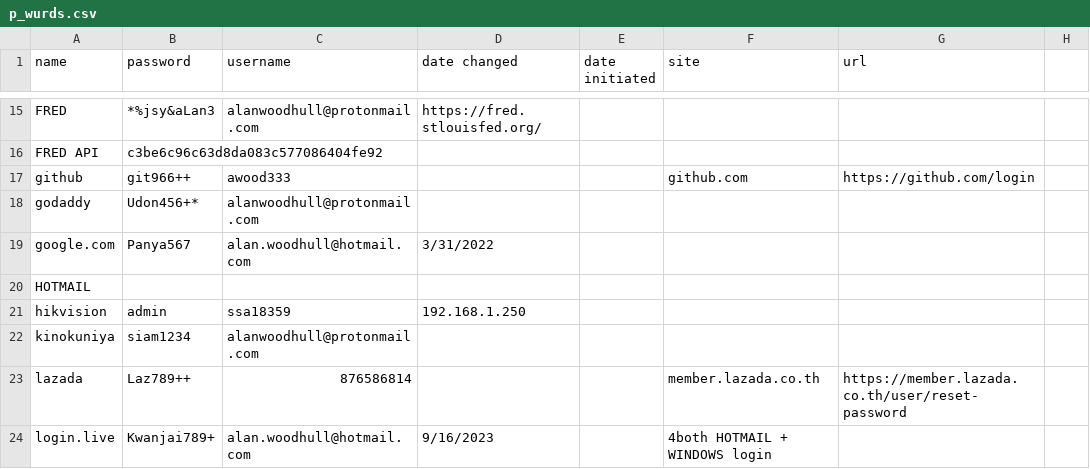
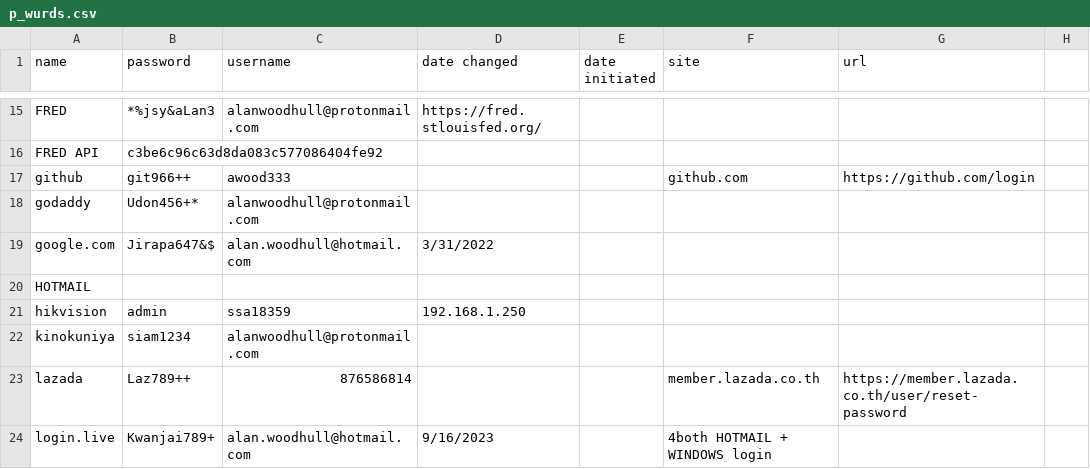
Before and after one commit to awood333/p_wurds, a CSV file: p_wurds.csv, drawn as a sheet; only a part is shown, gaps mark what is left out; the diff names each change by its address in the sheet, - before the commit and + after, or states it on an @@ line.

Commit message:
Update p_wurds.csv

```diff
--- a/p_wurds.csv
+++ b/p_wurds.csv
-B19 (password): Panya567
+B19 (password): Jirapa647&$
```
